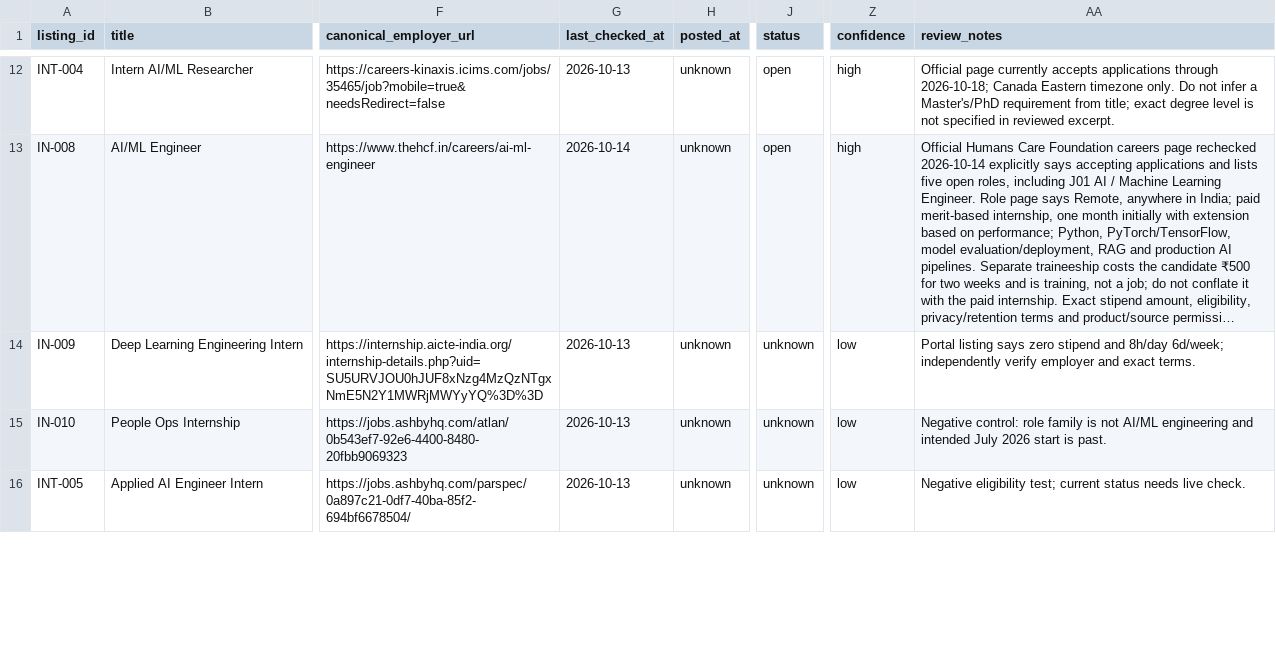
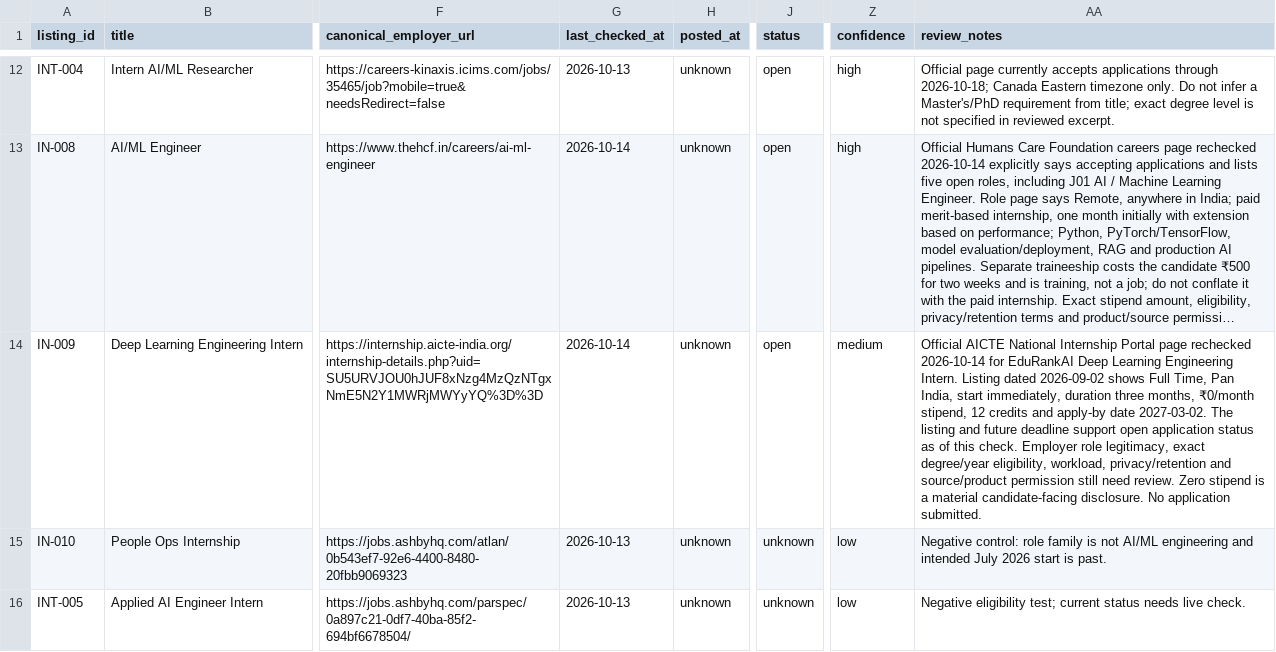
Before and after one commit to rajaryan1111/ai-career-agent, a CSV file: research/job-source-audit-seed-2026-10-13.csv, drawn as a sheet; only a part is shown, gaps mark what is left out; long unchanged cells end in …; the diff names each change by its address in the sheet, - before the commit and + after, or states it on an @@ line.

Commit message:
research: verify AICTE internship deadline

```diff
--- a/research/job-source-audit-seed-2026-10-13.csv
+++ b/research/job-source-audit-seed-2026-10-13.csv
-G14 (last_checked_at): 2026-10-13
+G14 (last_checked_at): 2026-10-14
-J14 (status): unknown
+J14 (status): open
-Z14 (confidence): low
+Z14 (confidence): medium
-AA14 (review_notes): Portal listing says zero stipend and 8h/day 6d/week; independently verify employer and exact terms.
+AA14 (review_notes): Official AICTE National Internship Portal page rechecked 2026-10-14 for EduRankAI Deep Learning Engineering Intern. Listing dated 2026-09-02 shows Full Time, Pan India, start immediately, duration three months, ₹0/month stipend, 12 credits and apply-by date 2027-03-02. The listing and future deadline support open application status as of this check. Employer role legitimacy, exact degree/year eligibility, workload, privacy/retention and source/product permission still need review. Zero stipend is a material candidate-facing disclosure. No application submitted.
```
